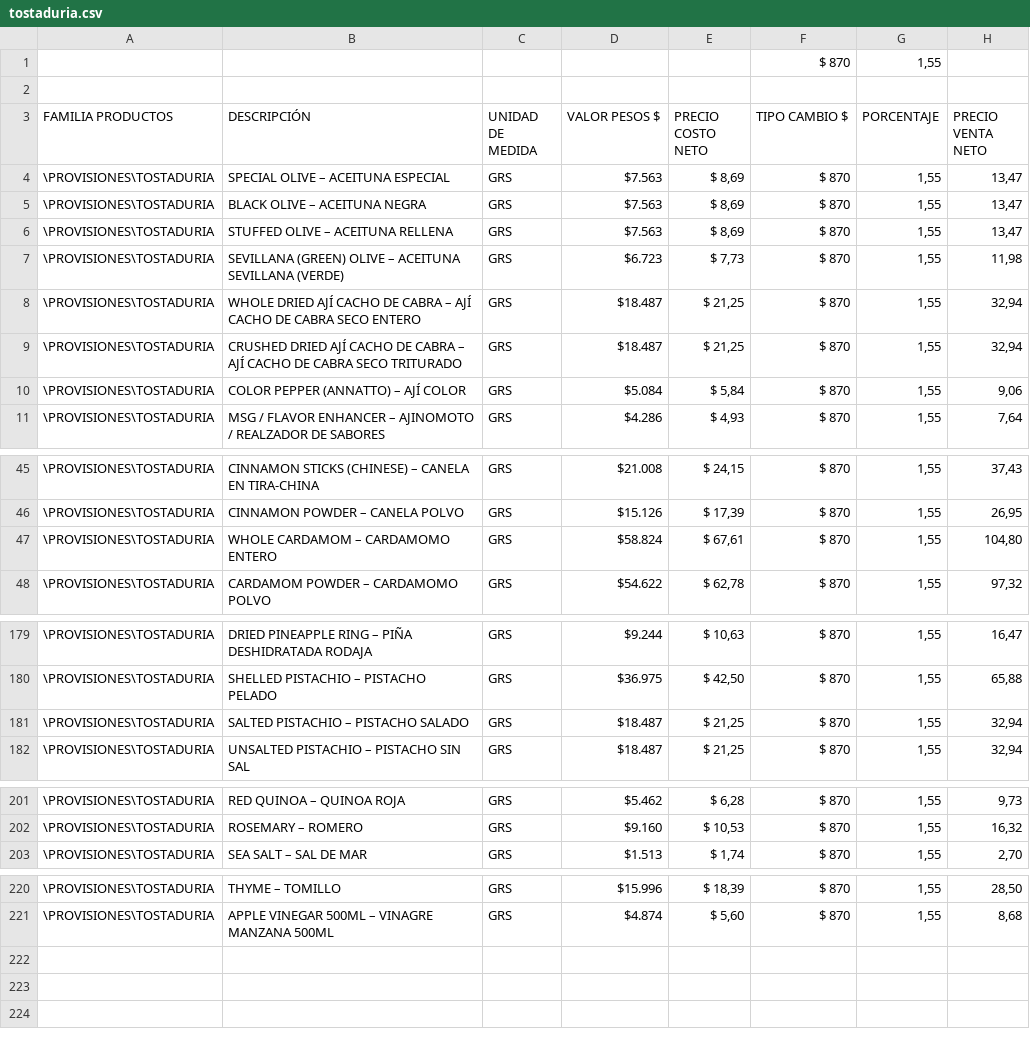
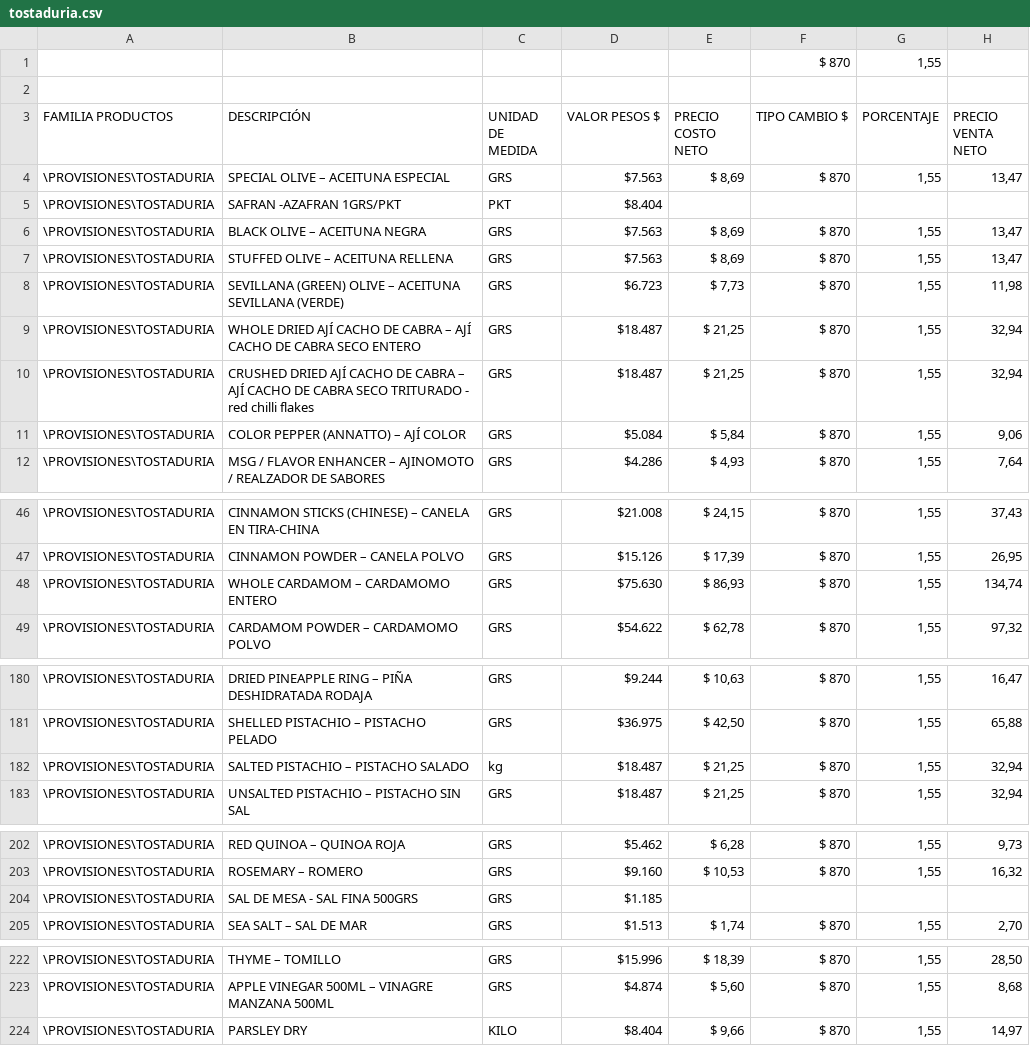
Before and after one commit to Altobert/cotizadorvss-fxjava, a CSV file: BD_VSS/Excel_productos_csv/tostaduria.csv, drawn as a sheet; only a part is shown, gaps mark what is left out.

```diff
--- a/BD_VSS/Excel_productos_csv/tostaduria.csv
+++ b/BD_VSS/Excel_productos_csv/tostaduria.csv
@@ -4,2 +4,3 @@ FAMILIA PRODUCTOS;DESCRIPCIÓN;UNIDAD DE MEDIDA;VALOR PESOS $;PRECIO COSTO NETO
 \PROVISIONES\TOSTADURIA;SPECIAL OLIVE – ACEITUNA ESPECIAL;GRS; $7.563 ;$ 8,69;$ 870;1,55;13,47
+\PROVISIONES\TOSTADURIA;SAFRAN -AZAFRAN 1GRS/PKT;PKT; $8.404 ;;;;
 \PROVISIONES\TOSTADURIA;BLACK OLIVE – ACEITUNA NEGRA;GRS; $7.563 ;$ 8,69;$ 870;1,55;13,47
@@ -8,3 +9,3 @@ FAMILIA PRODUCTOS;DESCRIPCIÓN;UNIDAD DE MEDIDA;VALOR PESOS $;PRECIO COSTO NETO
 \PROVISIONES\TOSTADURIA;WHOLE DRIED AJÍ CACHO DE CABRA – AJÍ CACHO DE CABRA SECO ENTERO;GRS; $18.487 ;$ 21,25;$ 870;1,55;32,94
-\PROVISIONES\TOSTADURIA;CRUSHED DRIED AJÍ CACHO DE CABRA – AJÍ CACHO DE CABRA SECO TRITURADO;GRS; $18.487 ;$ 21,25;$ 870;1,55;32,94
+\PROVISIONES\TOSTADURIA;CRUSHED DRIED AJÍ CACHO DE CABRA – AJÍ CACHO DE CABRA SECO TRITURADO - red chilli flakes;GRS; $18.487 ;$ 21,25;$ 870;1,55;32,94
 \PROVISIONES\TOSTADURIA;COLOR PEPPER (ANNATTO) – AJÍ COLOR;GRS; $5.084 ;$ 5,84;$ 870;1,55;9,06
@@ -46,3 +47,3 @@ FAMILIA PRODUCTOS;DESCRIPCIÓN;UNIDAD DE MEDIDA;VALOR PESOS $;PRECIO COSTO NETO
 \PROVISIONES\TOSTADURIA;CINNAMON POWDER – CANELA POLVO;GRS; $15.126 ;$ 17,39;$ 870;1,55;26,95
-\PROVISIONES\TOSTADURIA;WHOLE CARDAMOM – CARDAMOMO ENTERO;GRS; $58.824 ;$ 67,61;$ 870;1,55;104,80
+\PROVISIONES\TOSTADURIA;WHOLE CARDAMOM – CARDAMOMO ENTERO;GRS; $75.630 ;$ 86,93;$ 870;1,55;134,74
 \PROVISIONES\TOSTADURIA;CARDAMOM POWDER – CARDAMOMO POLVO;GRS; $54.622 ;$ 62,78;$ 870;1,55;97,32
@@ -180,3 +181,3 @@ FAMILIA PRODUCTOS;DESCRIPCIÓN;UNIDAD DE MEDIDA;VALOR PESOS $;PRECIO COSTO NETO
 \PROVISIONES\TOSTADURIA;SHELLED PISTACHIO – PISTACHO PELADO;GRS; $36.975 ;$ 42,50;$ 870;1,55;65,88
-\PROVISIONES\TOSTADURIA;SALTED PISTACHIO – PISTACHO SALADO;GRS; $18.487 ;$ 21,25;$ 870;1,55;32,94
+\PROVISIONES\TOSTADURIA;SALTED PISTACHIO – PISTACHO SALADO;kg; $18.487 ;$ 21,25;$ 870;1,55;32,94
 \PROVISIONES\TOSTADURIA;UNSALTED PISTACHIO – PISTACHO SIN SAL;GRS; $18.487 ;$ 21,25;$ 870;1,55;32,94
@@ -202,2 +203,3 @@ FAMILIA PRODUCTOS;DESCRIPCIÓN;UNIDAD DE MEDIDA;VALOR PESOS $;PRECIO COSTO NETO
 \PROVISIONES\TOSTADURIA;ROSEMARY – ROMERO;GRS; $9.160 ;$ 10,53;$ 870;1,55;16,32
+\PROVISIONES\TOSTADURIA;SAL DE MESA - SAL FINA 500GRS;GRS; $1.185 ;;;;
 \PROVISIONES\TOSTADURIA;SEA SALT – SAL DE MAR;GRS; $1.513 ;$ 1,74;$ 870;1,55;2,70
@@ -221 +223,2 @@ FAMILIA PRODUCTOS;DESCRIPCIÓN;UNIDAD DE MEDIDA;VALOR PESOS $;PRECIO COSTO NETO
 \PROVISIONES\TOSTADURIA;APPLE VINEGAR 500ML – VINAGRE MANZANA 500ML;GRS; $4.874 ;$ 5,60;$ 870;1,55;8,68
+\PROVISIONES\TOSTADURIA;PARSLEY DRY ;KILO; $8.404 ;$ 9,66;$ 870;1,55;14,97
```
Also changed, not shown: BD_VSS/Excel_productos_csv/Abarrotes.csv, BD_VSS/Excel_productos_csv/bebestibles.csv, 6 other files.
